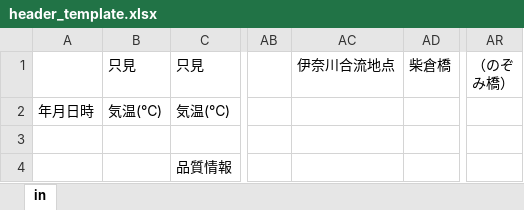
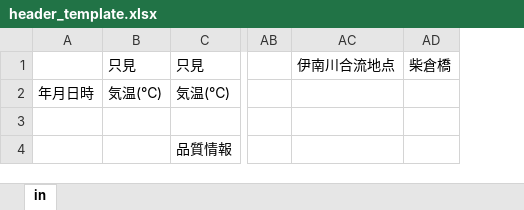
Before and after one commit to YU08142010/riverfog-analytics, an Excel workbook: template/header_template.xlsx, sheet in, drawn as a sheet; only a part is shown, gaps mark what is left out; values as stored, in another font and other column widths than the file's, no borders; removed rows and columns are numbered as before the commit, all else as after; ↵ is a line break in a cell; the diff names each change by its address in the sheet, - before the commit and + after, or states it on an @@ line.

```diff
--- a/template/header_template.xlsx (sheet in)
+++ b/template/header_template.xlsx (sheet in)
-column AC, row 1: 伊奈川合流地点
+column AC, row 1: 伊南川合流地点
-column AR, row 1: （のぞ ↵ み橋）
```
Also changed, not shown: 2 other files.
